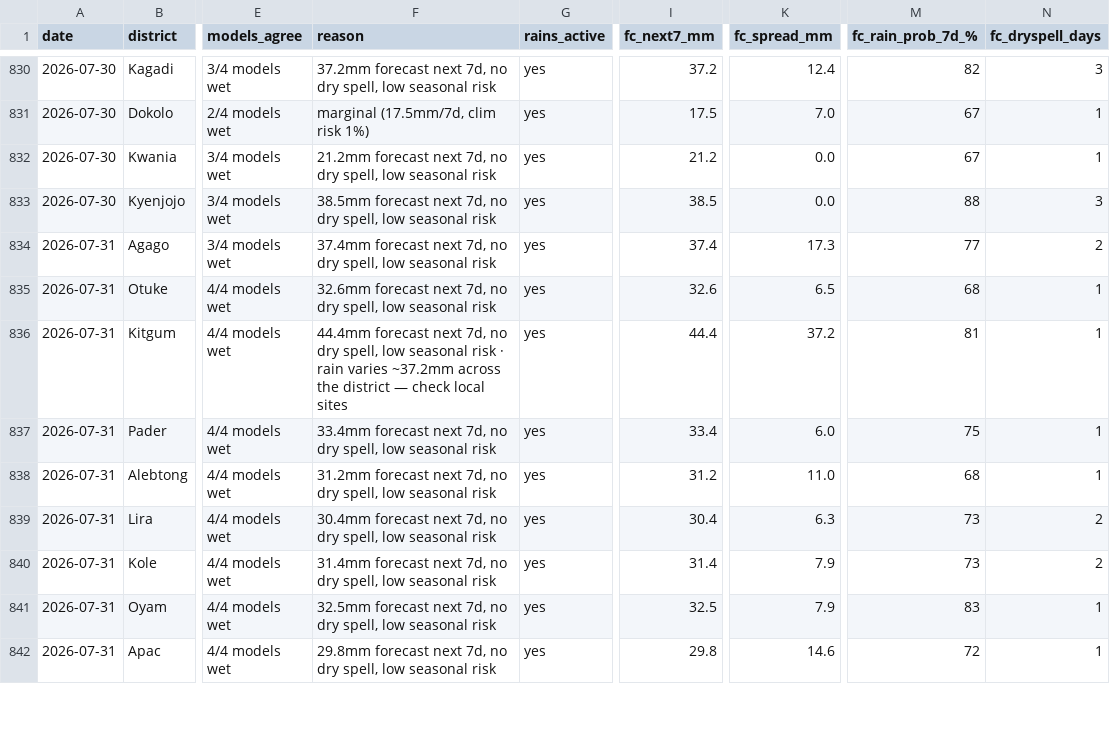
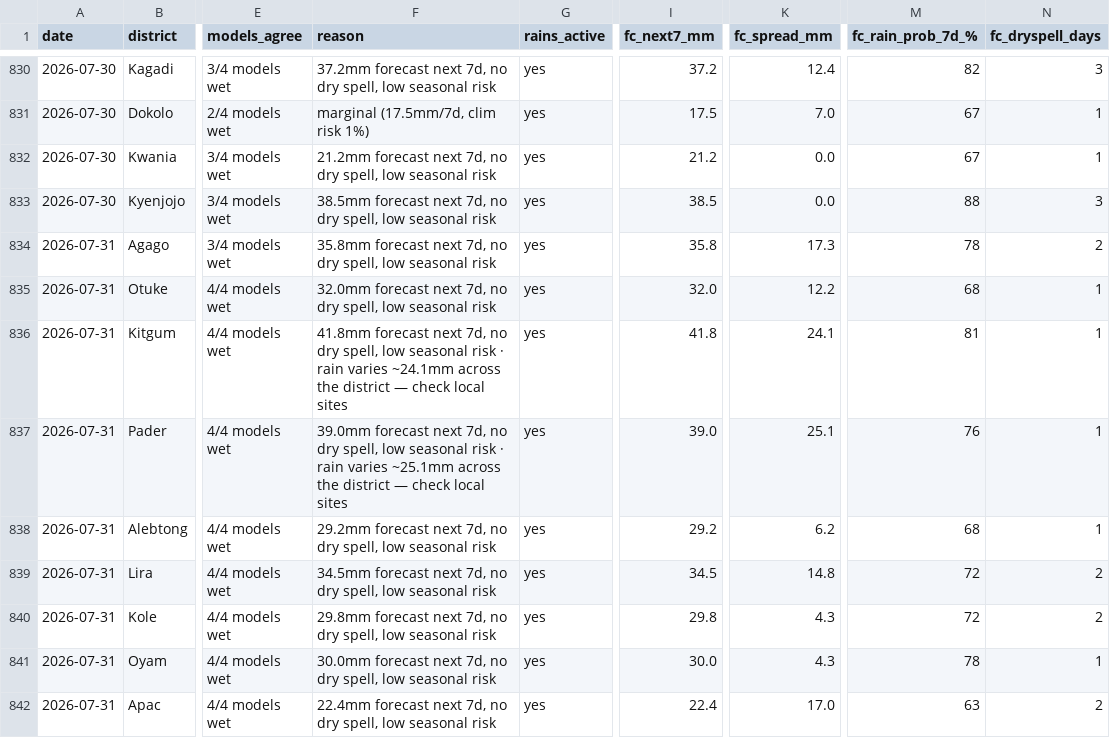
Before and after one commit to quinn-Uganda/planting-monitor, a CSV file: planting_monitor_out/history.csv, drawn as a sheet; only a part is shown, gaps mark what is left out; the diff covers the shown part only; the diff names each change by its address in the sheet, - before the commit and + after, or states it on an @@ line.

```diff
--- a/planting_monitor_out/history.csv
+++ b/planting_monitor_out/history.csv
-F834 (reason): 37.4mm forecast next…
+F834 (reason): 35.8mm forecast next…
-I834 (fc_next7_mm): 37.4
+I834 (fc_next7_mm): 35.8
-M834 (fc_rain_prob_7d_%): 77
+M834 (fc_rain_prob_7d_%): 78
-F835 (reason): 32.6mm forecast next…
+F835 (reason): 32.0mm forecast next…
-I835 (fc_next7_mm): 32.6
+I835 (fc_next7_mm): 32.0
-K835 (fc_spread_mm): 6.5
+K835 (fc_spread_mm): 12.2
-F836 (reason): 44.4mm forecast next 7d, no dry spell, low seasonal risk · rain varies ~37.2mm across the…
+F836 (reason): 41.8mm forecast next 7d, no dry spell, low seasonal risk · rain varies ~24.1mm across the…
-I836 (fc_next7_mm): 44.4
+I836 (fc_next7_mm): 41.8
-K836 (fc_spread_mm): 37.2
+K836 (fc_spread_mm): 24.1
-F837 (reason): 33.4mm forecast next 7d, no dry spell, low seasonal risk
+F837 (reason): 39.0mm forecast next 7d, no dry spell, low seasonal risk · rain varies ~25.1mm across the district — check local sites
-I837 (fc_next7_mm): 33.4
+I837 (fc_next7_mm): 39.0
-K837 (fc_spread_mm): 6.0
+K837 (fc_spread_mm): 25.1
-M837 (fc_rain_prob_7d_%): 75
+M837 (fc_rain_prob_7d_%): 76
-F838 (reason): 31.2mm forecast next…
+F838 (reason): 29.2mm forecast next…
-I838 (fc_next7_mm): 31.2
+I838 (fc_next7_mm): 29.2
-K838 (fc_spread_mm): 11.0
+K838 (fc_spread_mm): 6.2
-F839 (reason): 30.4mm forecast next…
+F839 (reason): 34.5mm forecast next…
-I839 (fc_next7_mm): 30.4
+I839 (fc_next7_mm): 34.5
-K839 (fc_spread_mm): 6.3
+K839 (fc_spread_mm): 14.8
-M839:M840 (fc_rain_prob_7d_%): 73
+M839:M840 (fc_rain_prob_7d_%): 72
-F840 (reason): 31.4mm forecast next…
+F840 (reason): 29.8mm forecast next…
-I840 (fc_next7_mm): 31.4
+I840 (fc_next7_mm): 29.8
-K840:K841 (fc_spread_mm): 7.9
+K840:K841 (fc_spread_mm): 4.3
-F841 (reason): 32.5mm forecast next…
+F841 (reason): 30.0mm forecast next…
-I841 (fc_next7_mm): 32.5
+I841 (fc_next7_mm): 30.0
-M841 (fc_rain_prob_7d_%): 83
+M841 (fc_rain_prob_7d_%): 78
-F842 (reason): 29.8mm forecast next…
+F842 (reason): 22.4mm forecast next…
-I842 (fc_next7_mm): 29.8
+I842 (fc_next7_mm): 22.4
-K842 (fc_spread_mm): 14.6
+K842 (fc_spread_mm): 17.0
-M842 (fc_rain_prob_7d_%): 72
+M842 (fc_rain_prob_7d_%): 63
-N842 (fc_dryspell_days): 1
+N842 (fc_dryspell_days): 2
```
Also changed, not shown: 47 edited cells elsewhere in this file, planting_monitor_out/status_today.csv, 4 other files.
